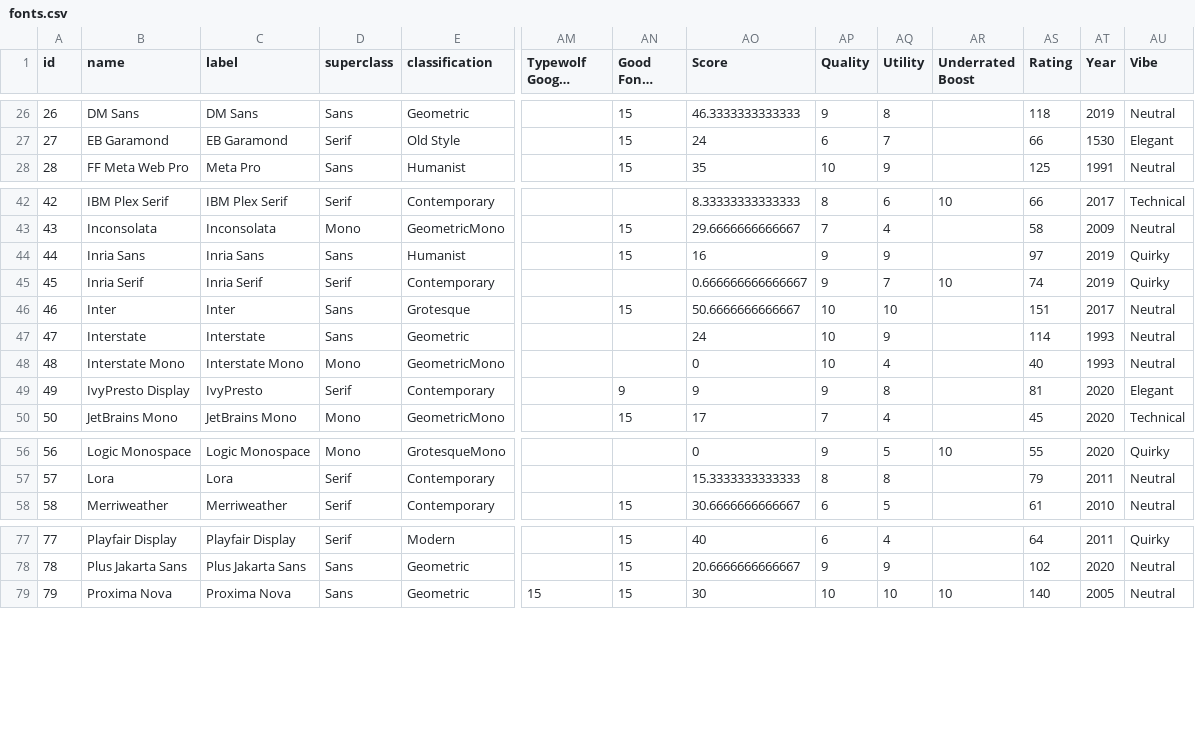
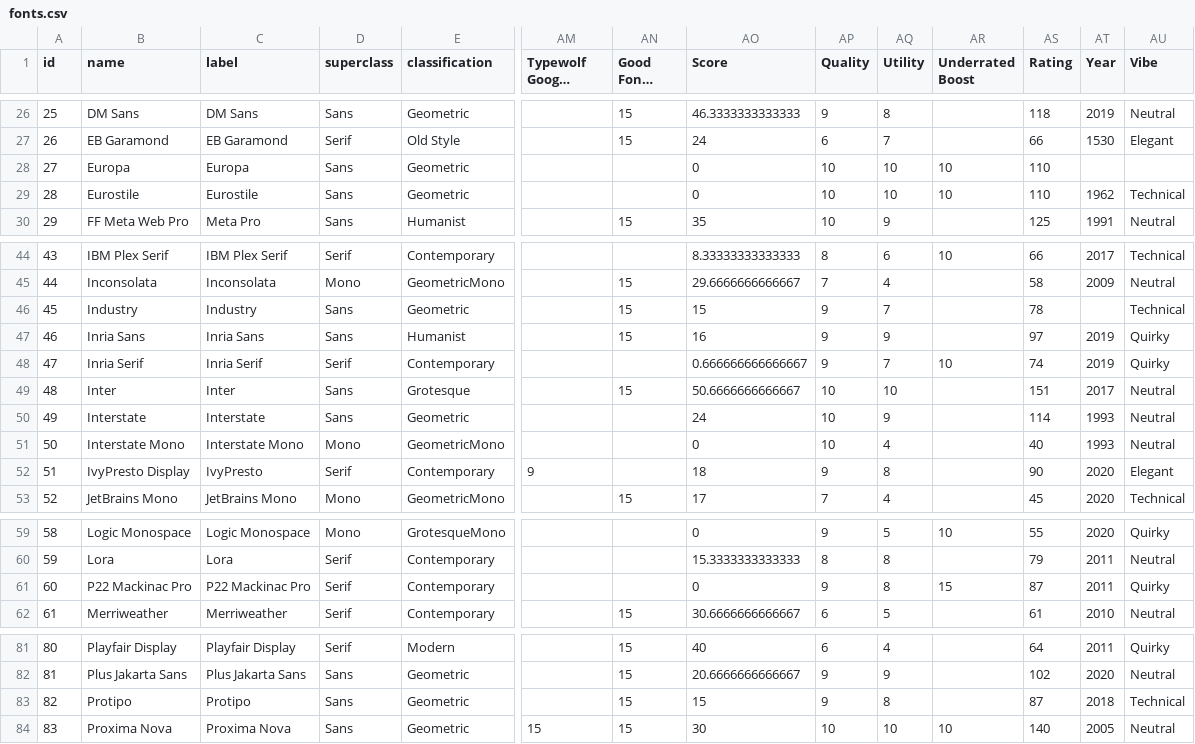
Before and after one commit to andrew-wallis/xenotype, a CSV file: src/data/fonts.csv, drawn as a sheet; only a part is shown, gaps mark what is left out; long unchanged cells end in …; addresses are those after the commit; rows hold the shown columns only; the diff covers the shown part only; the diff names each change by its address in the sheet, - before the commit and + after, or states it on an @@ line.

```diff
--- a/src/data/fonts.csv
+++ b/src/data/fonts.csv
@@ column A (id) renumbered from row 10 down @@
+row 28: 27 | Europa | Europa | Sans | Geometric |  |  | 0 | 10 | 10 | 10 | 110
+row 29: 28 | Eurostile | Eurostile | Sans | Geometric |  |  | 0 | 10 | 10 | 10 | 110 | 1962 | Technical
+row 46: 45 | Industry | Industry | Sans | Geometric |  | 15 | 15 | 9 | 7 |  | 78 |  | Technical
-AM52 (Typewolf Google Score): (empty)
+AM52 (Typewolf Google Score): 9
-AN52 (Good Fonts Table): 9
+AN52 (Good Fonts Table): (empty)
-AO52 (Score): 9
+AO52 (Score): 18
-AS52 (Rating): 81
+AS52 (Rating): 90
+row 61: 60 | P22 Mackinac Pro | P22 Mackinac Pro | Serif | Contemporary |  |  | 0 | 9 | 8 | 15 | 87 | 2011 | Quirky
+row 83: 82 | Protipo | Protipo | Sans | Geometric |  | 15 | 15 | 9 | 8 |  | 87 | 2018 | Technical
```
Also changed, not shown: 3 edited cells elsewhere in this file, 5 other files.
